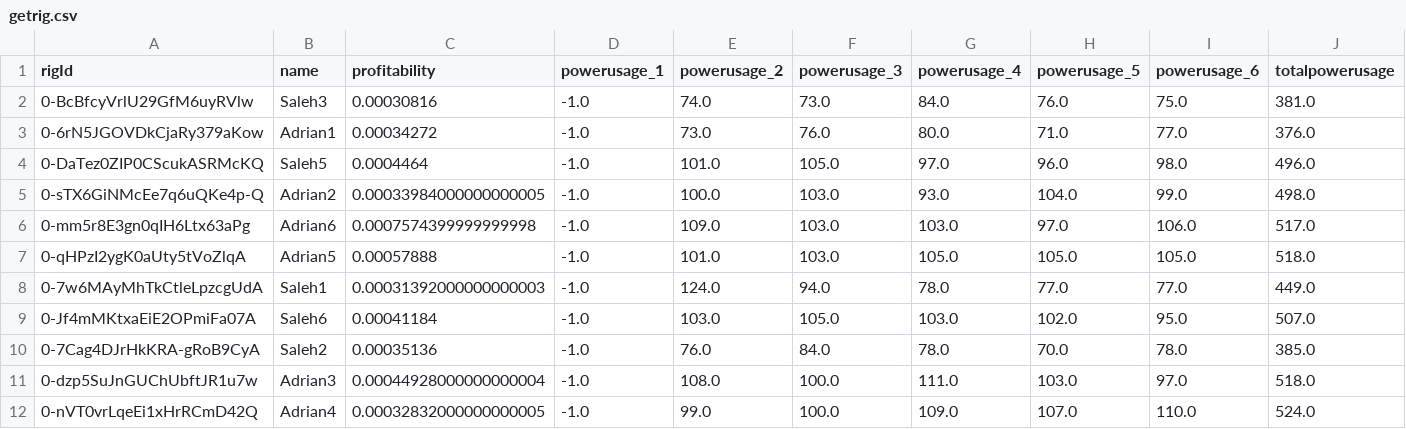
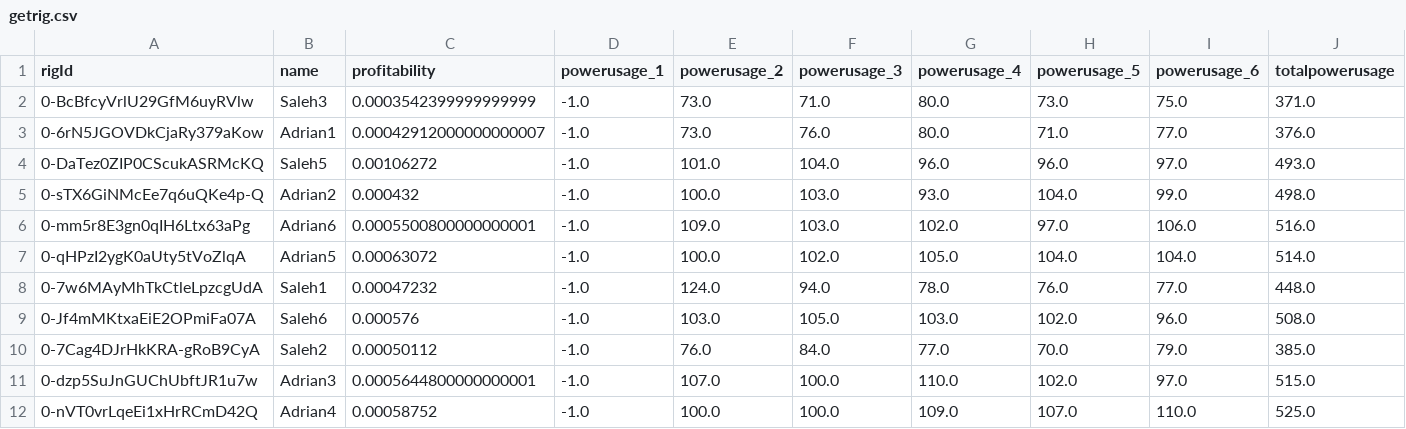
Before and after one commit to Mentalustig/Bitcoindashboard, a CSV file: getrig.csv, drawn as a sheet; only a part is shown; the diff names each change by its address in the sheet, - before the commit and + after, or states it on an @@ line.

```diff
--- a/getrig.csv
+++ b/getrig.csv
-C2 (profitability): 0.00030816
+C2 (profitability): 0.0003542399999999999
-E2 (powerusage_2): 74.0
+E2 (powerusage_2): 73.0
-F2 (powerusage_3): 73.0
+F2 (powerusage_3): 71.0
-G2 (powerusage_4): 84.0
+G2 (powerusage_4): 80.0
-H2 (powerusage_5): 76.0
+H2 (powerusage_5): 73.0
-J2 (totalpowerusage): 381.0
+J2 (totalpowerusage): 371.0
-C3 (profitability): 0.00034272
+C3 (profitability): 0.00042912000000000007
-C4 (profitability): 0.0004464
+C4 (profitability): 0.00106272
-F4 (powerusage_3): 105.0
+F4 (powerusage_3): 104.0
-G4 (powerusage_4): 97.0
+G4 (powerusage_4): 96.0
-I4 (powerusage_6): 98.0
+I4 (powerusage_6): 97.0
-J4 (totalpowerusage): 496.0
+J4 (totalpowerusage): 493.0
-C5 (profitability): 0.00033984000000000005
+C5 (profitability): 0.000432
-C6 (profitability): 0.0007574399999999998
+C6 (profitability): 0.0005500800000000001
-G6 (powerusage_4): 103.0
+G6 (powerusage_4): 102.0
-J6 (totalpowerusage): 517.0
+J6 (totalpowerusage): 516.0
-C7 (profitability): 0.00057888
+C7 (profitability): 0.00063072
-E7 (powerusage_2): 101.0
+E7 (powerusage_2): 100.0
-F7 (powerusage_3): 103.0
+F7 (powerusage_3): 102.0
-H7 (powerusage_5): 105.0
+H7 (powerusage_5): 104.0
-I7 (powerusage_6): 105.0
+I7 (powerusage_6): 104.0
-J7 (totalpowerusage): 518.0
+J7 (totalpowerusage): 514.0
-C8 (profitability): 0.00031392000000000003
+C8 (profitability): 0.00047232
-H8 (powerusage_5): 77.0
+H8 (powerusage_5): 76.0
-J8 (totalpowerusage): 449.0
+J8 (totalpowerusage): 448.0
-C9 (profitability): 0.00041184
+C9 (profitability): 0.000576
-I9 (powerusage_6): 95.0
+I9 (powerusage_6): 96.0
-J9 (totalpowerusage): 507.0
+J9 (totalpowerusage): 508.0
-C10 (profitability): 0.00035136
+C10 (profitability): 0.00050112
-G10 (powerusage_4): 78.0
+G10 (powerusage_4): 77.0
-I10 (powerusage_6): 78.0
+I10 (powerusage_6): 79.0
-C11 (profitability): 0.00044928000000000004
+C11 (profitability): 0.0005644800000000001
-E11 (powerusage_2): 108.0
+E11 (powerusage_2): 107.0
-G11 (powerusage_4): 111.0
+G11 (powerusage_4): 110.0
-H11 (powerusage_5): 103.0
+H11 (powerusage_5): 102.0
-J11 (totalpowerusage): 518.0
+J11 (totalpowerusage): 515.0
-C12 (profitability): 0.00032832000000000005
+C12 (profitability): 0.00058752
-E12 (powerusage_2): 99.0
+E12 (powerusage_2): 100.0
-J12 (totalpowerusage): 524.0
+J12 (totalpowerusage): 525.0
```
Also changed, not shown: kpis.csv, totalvalue.csv, 2 other files.
